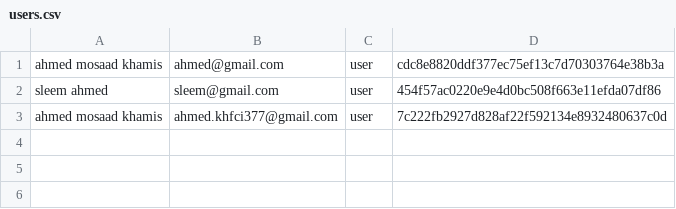
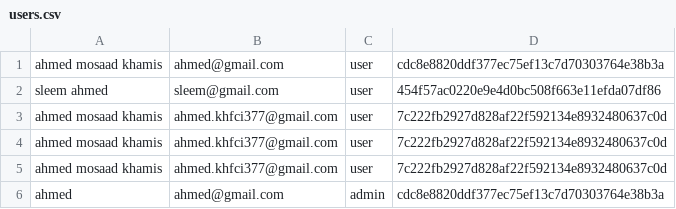
Before and after one commit to Ahmedkms/pms_project, a CSV file: data/users.csv, drawn as a sheet; the diff names each change by its address in the sheet, - before the commit and + after, or states it on an @@ line.

```diff
--- a/data/users.csv
+++ b/data/users.csv
+row 4: ahmed mosaad khamis | ahmed.khfci377@gmail.com | user | 7c222fb2927d828af22f592134e8932480637c0d
+row 5: ahmed mosaad khamis | ahmed.khfci377@gmail.com | user | 7c222fb2927d828af22f592134e8932480637c0d
+row 6: ahmed | ahmed@gmail.com | admin | cdc8e8820ddf377ec75ef13c7d70303764e38b3a
```
Also changed, not shown: data/products.csv, 11 other files.
